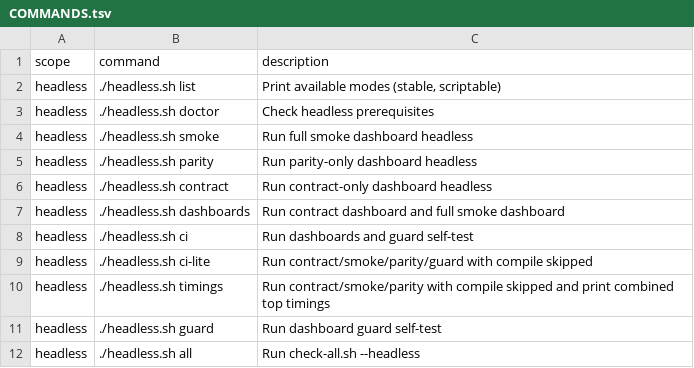
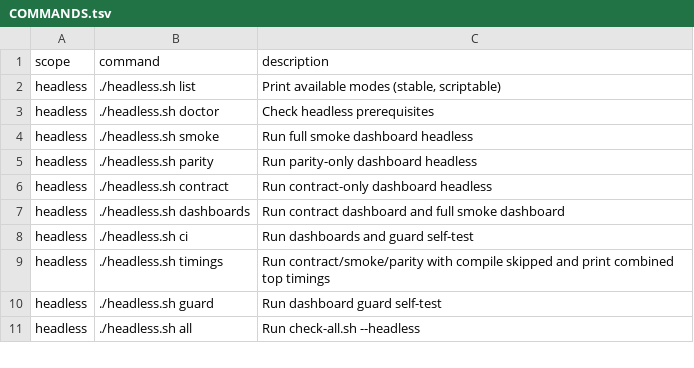
Before and after one commit to soegaard/webracket, a TSV file: lib/web-easy/smoke/COMMANDS.tsv, drawn as a sheet; only a part is shown.

Commit message:
smoke: remove ci-lite mode from headless dispatcher

```diff
--- a/lib/web-easy/smoke/COMMANDS.tsv
+++ b/lib/web-easy/smoke/COMMANDS.tsv
@@ -8,3 +8,2 @@ headless	./headless.sh dashboards	Run contract dashboard and full smoke dashboar
 headless	./headless.sh ci	Run dashboards and guard self-test
-headless	./headless.sh ci-lite	Run contract/smoke/parity/guard with compile skipped
 headless	./headless.sh timings	Run contract/smoke/parity with compile skipped and print combined top timings
```
Also changed, not shown: 4 other files.
